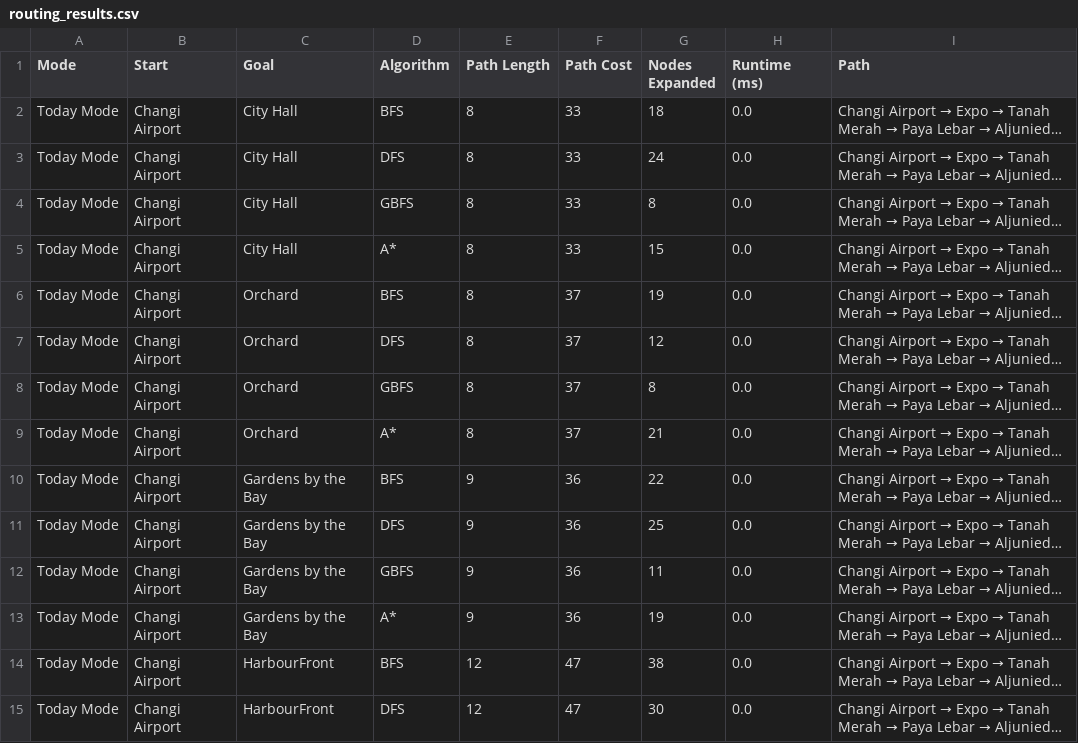
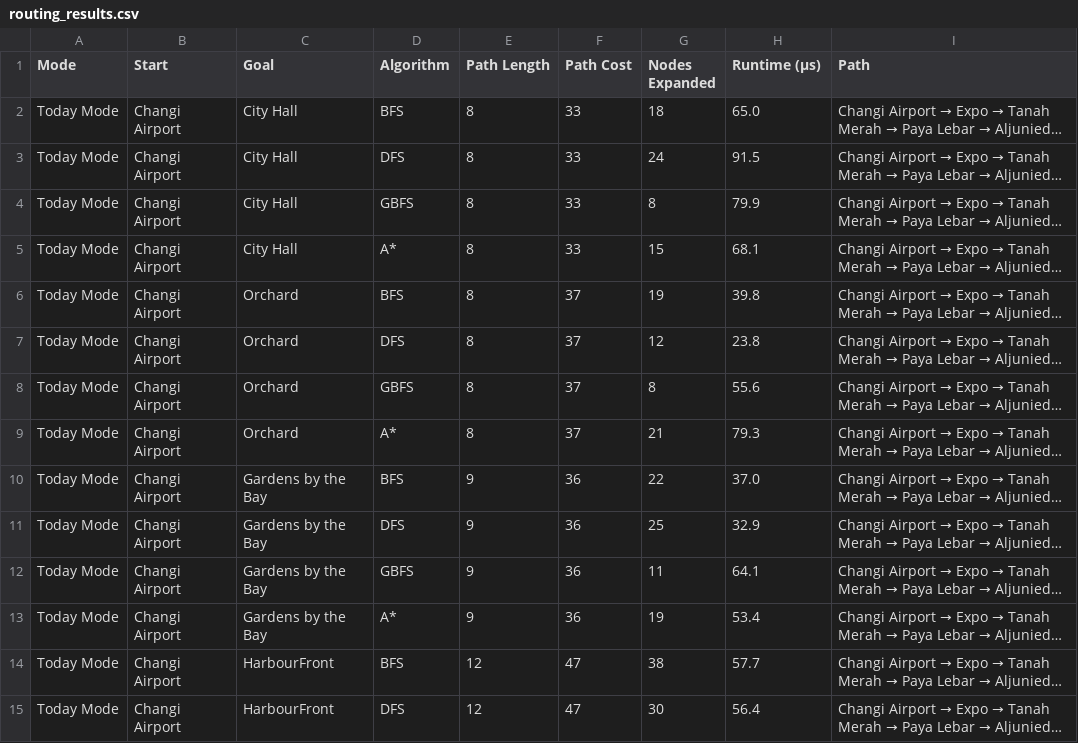
Before and after one commit to pugalDharundev/AICT_Assg, a CSV file: routing_results.csv, drawn as a sheet; only a part is shown; long unchanged cells end in …; the diff covers the shown part only; the diff names each change by its address in the sheet, - before the commit and + after, or states it on an @@ line.

```diff
--- a/routing_results.csv
+++ b/routing_results.csv
-H1: Runtime (ms)
+H1: Runtime (µs)
-H2 (Runtime (µs)): 0.0
+H2 (Runtime (µs)): 65.0
-H3 (Runtime (µs)): 0.0
+H3 (Runtime (µs)): 91.5
-H4 (Runtime (µs)): 0.0
+H4 (Runtime (µs)): 79.9
-H5 (Runtime (µs)): 0.0
+H5 (Runtime (µs)): 68.1
-H6 (Runtime (µs)): 0.0
+H6 (Runtime (µs)): 39.8
-H7 (Runtime (µs)): 0.0
+H7 (Runtime (µs)): 23.8
-H8 (Runtime (µs)): 0.0
+H8 (Runtime (µs)): 55.6
-H9 (Runtime (µs)): 0.0
+H9 (Runtime (µs)): 79.3
-H10 (Runtime (µs)): 0.0
+H10 (Runtime (µs)): 37.0
-H11 (Runtime (µs)): 0.0
+H11 (Runtime (µs)): 32.9
-H12 (Runtime (µs)): 0.0
+H12 (Runtime (µs)): 64.1
-H13 (Runtime (µs)): 0.0
+H13 (Runtime (µs)): 53.4
-H14 (Runtime (µs)): 0.0
+H14 (Runtime (µs)): 57.7
-H15 (Runtime (µs)): 0.0
+H15 (Runtime (µs)): 56.4
```
Also changed, not shown: 34 edited cells elsewhere in this file, 2 other files.
